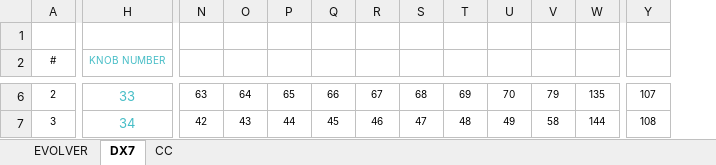
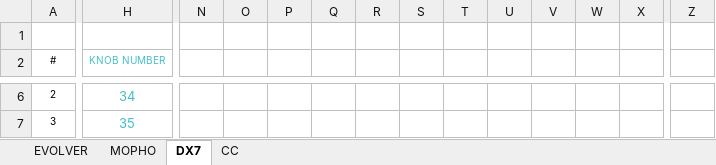
Before and after one commit to amgreco/60Knobs, an Excel workbook: sysex_presets/Sysex_constructor.xlsx, sheet DX7, drawn as a sheet; only a part is shown, gaps mark what is left out; values as stored, in another font and other column widths than the file's, no borders; charts and pictures and conditional formats not drawn; addresses are those after the commit; the diff covers the shown part only; the diff names each change by its address in the sheet, - before the commit and + after, or states it on an @@ line.

```diff
--- a/sysex_presets/Sysex_constructor.xlsx (sheet DX7)
+++ b/sysex_presets/Sysex_constructor.xlsx (sheet DX7)
+sheet tab: MOPHO
+column N, empty
-H6 (KNOB NUMBER): 33
+H6 (KNOB NUMBER): 34
-O6: 63
+O6: (empty)
-P6: 64
+P6: (empty)
-Q6: 65
+Q6: (empty)
-R6: 66
+R6: (empty)
-S6: 67
+S6: (empty)
-T6: 68
+T6: (empty)
-U6: 69
+U6: (empty)
-V6: 70
+V6: (empty)
-W6: 79
+W6: (empty)
-X6: 135
+X6: (empty)
-Z6: 107
+Z6: (empty)
-H7 (KNOB NUMBER): 34
+H7 (KNOB NUMBER): 35
-O7: 42
+O7: (empty)
-P7: 43
+P7: (empty)
-Q7: 44
+Q7: (empty)
-R7: 45
+R7: (empty)
-S7: 46
+S7: (empty)
-T7: 47
+T7: (empty)
-U7: 48
+U7: (empty)
-V7: 49
+V7: (empty)
-W7: 58
+W7: (empty)
-X7: 144
+X7: (empty)
-Z7: 108
+Z7: (empty)
```
Also changed, not shown: 62 added rows, 32 removed rows, 64 hidden or unhidden rows, 133 edited cells, cell formats and merged cells elsewhere in this sheet, sheet EVOLVER, sheet CC, formulas that keep their value, charts or pictures.
